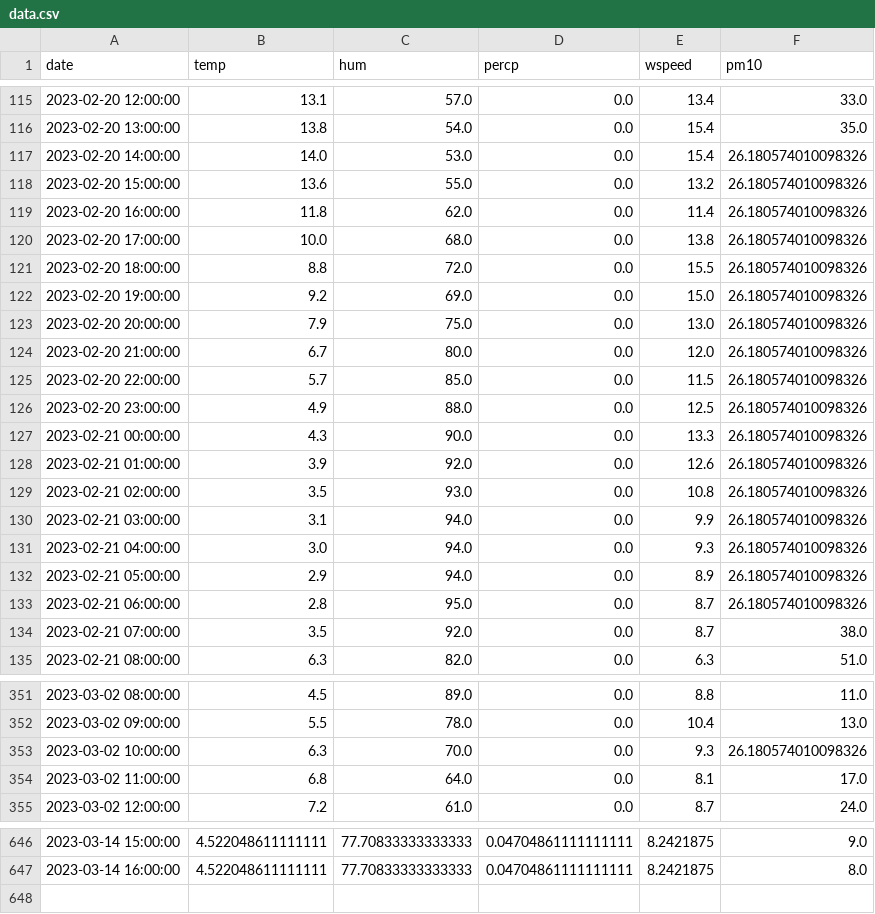
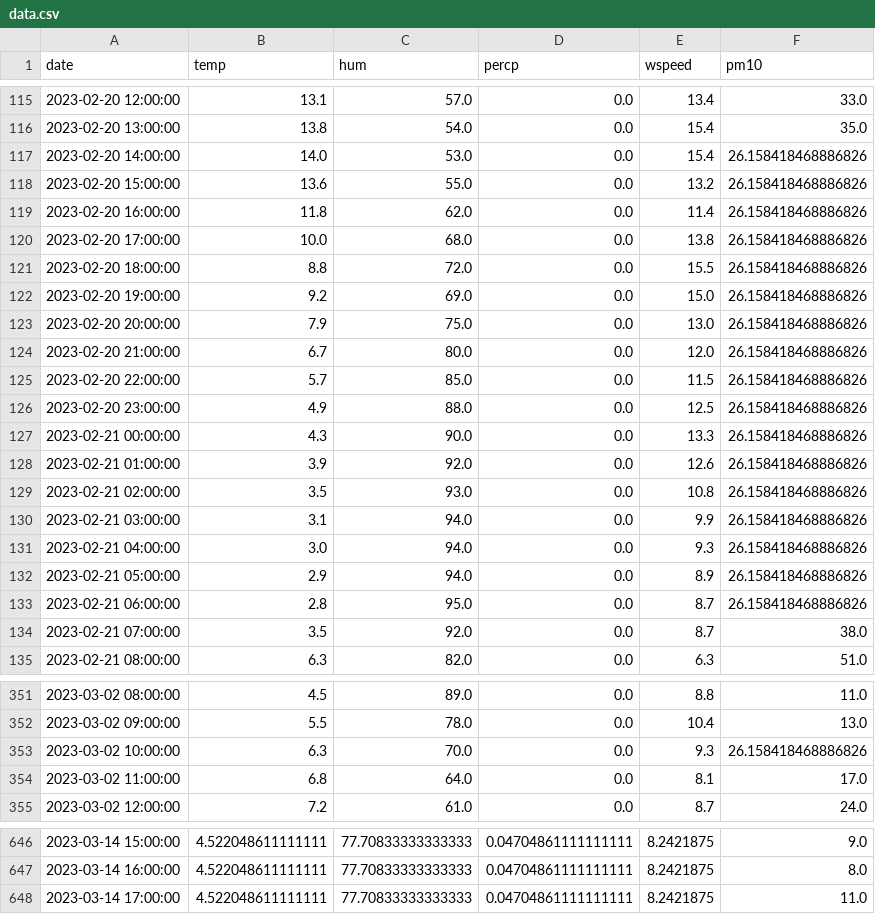
Before and after one commit to JanaJankovic/air_pollution, a CSV file: data/processed/data.csv, drawn as a sheet; only a part is shown, gaps mark what is left out.

```diff
--- a/data/processed/data.csv
+++ b/data/processed/data.csv
@@ -116,19 +116,19 @@ date,temp,hum,percp,wspeed,pm10
 2023-02-20 13:00:00,13.8,54.0,0.0,15.4,35.0
-2023-02-20 14:00:00,14.0,53.0,0.0,15.4,26.180574010098326
-2023-02-20 15:00:00,13.6,55.0,0.0,13.2,26.180574010098326
-2023-02-20 16:00:00,11.8,62.0,0.0,11.4,26.180574010098326
-2023-02-20 17:00:00,10.0,68.0,0.0,13.8,26.180574010098326
-2023-02-20 18:00:00,8.8,72.0,0.0,15.5,26.180574010098326
-2023-02-20 19:00:00,9.2,69.0,0.0,15.0,26.180574010098326
-2023-02-20 20:00:00,7.9,75.0,0.0,13.0,26.180574010098326
-2023-02-20 21:00:00,6.7,80.0,0.0,12.0,26.180574010098326
-2023-02-20 22:00:00,5.7,85.0,0.0,11.5,26.180574010098326
-2023-02-20 23:00:00,4.9,88.0,0.0,12.5,26.180574010098326
-2023-02-21 00:00:00,4.3,90.0,0.0,13.3,26.180574010098326
-2023-02-21 01:00:00,3.9,92.0,0.0,12.6,26.180574010098326
-2023-02-21 02:00:00,3.5,93.0,0.0,10.8,26.180574010098326
-2023-02-21 03:00:00,3.1,94.0,0.0,9.9,26.180574010098326
-2023-02-21 04:00:00,3.0,94.0,0.0,9.3,26.180574010098326
-2023-02-21 05:00:00,2.9,94.0,0.0,8.9,26.180574010098326
-2023-02-21 06:00:00,2.8,95.0,0.0,8.7,26.180574010098326
+2023-02-20 14:00:00,14.0,53.0,0.0,15.4,26.158418468886826
+2023-02-20 15:00:00,13.6,55.0,0.0,13.2,26.158418468886826
+2023-02-20 16:00:00,11.8,62.0,0.0,11.4,26.158418468886826
+2023-02-20 17:00:00,10.0,68.0,0.0,13.8,26.158418468886826
+2023-02-20 18:00:00,8.8,72.0,0.0,15.5,26.158418468886826
+2023-02-20 19:00:00,9.2,69.0,0.0,15.0,26.158418468886826
+2023-02-20 20:00:00,7.9,75.0,0.0,13.0,26.158418468886826
+2023-02-20 21:00:00,6.7,80.0,0.0,12.0,26.158418468886826
+2023-02-20 22:00:00,5.7,85.0,0.0,11.5,26.158418468886826
+2023-02-20 23:00:00,4.9,88.0,0.0,12.5,26.158418468886826
+2023-02-21 00:00:00,4.3,90.0,0.0,13.3,26.158418468886826
+2023-02-21 01:00:00,3.9,92.0,0.0,12.6,26.158418468886826
+2023-02-21 02:00:00,3.5,93.0,0.0,10.8,26.158418468886826
+2023-02-21 03:00:00,3.1,94.0,0.0,9.9,26.158418468886826
+2023-02-21 04:00:00,3.0,94.0,0.0,9.3,26.158418468886826
+2023-02-21 05:00:00,2.9,94.0,0.0,8.9,26.158418468886826
+2023-02-21 06:00:00,2.8,95.0,0.0,8.7,26.158418468886826
 2023-02-21 07:00:00,3.5,92.0,0.0,8.7,38.0
@@ -352,3 +352,3 @@ date,temp,hum,percp,wspeed,pm10
 2023-03-02 09:00:00,5.5,78.0,0.0,10.4,13.0
-2023-03-02 10:00:00,6.3,70.0,0.0,9.3,26.180574010098326
+2023-03-02 10:00:00,6.3,70.0,0.0,9.3,26.158418468886826
 2023-03-02 11:00:00,6.8,64.0,0.0,8.1,17.0
@@ -647 +647,2 @@ date,temp,hum,percp,wspeed,pm10
 2023-03-14 16:00:00,4.522048611111111,77.70833333333333,0.04704861111111111,8.2421875,8.0
+2023-03-14 17:00:00,4.522048611111111,77.70833333333333,0.04704861111111111,8.2421875,11.0
```
Also changed, not shown: 5 other files.
